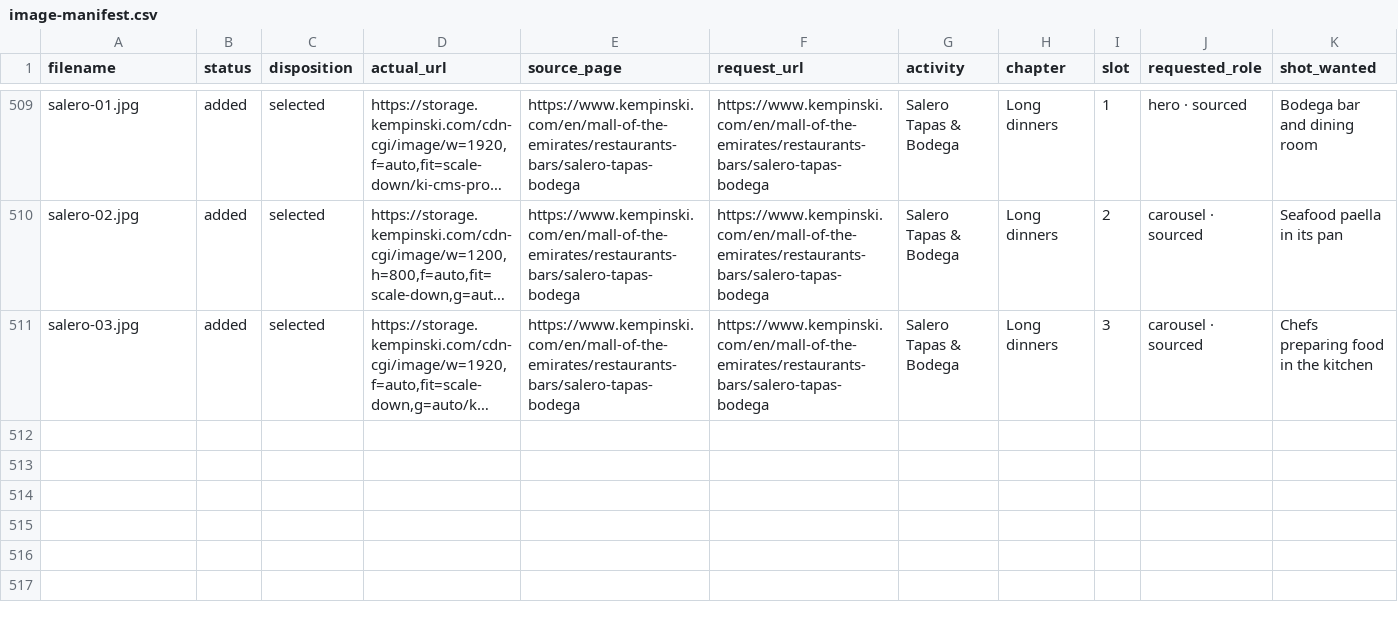
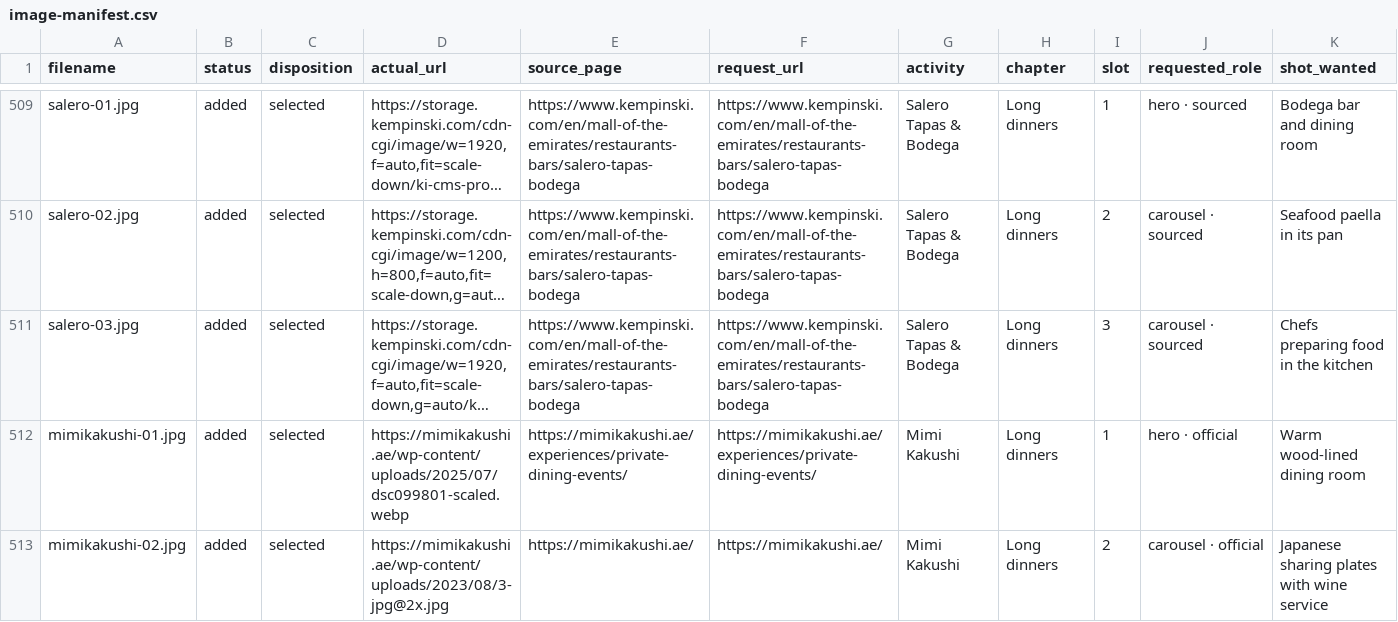
Before and after one commit to AnthonyDiSanti/dubai-activities, a CSV file: docs/image-manifest.csv, drawn as a sheet; only a part is shown, gaps mark what is left out; long unchanged cells end in …; rows hold the shown columns only; the diff covers the shown part only; the diff names each change by its address in the sheet, - before the commit and + after, or states it on an @@ line.

Commit message:
Add Mimi Kakushi to the dinner guide
- Feature à-la-carte dining and four credited photos
- Record restaurant menu preferences

```diff
--- a/docs/image-manifest.csv
+++ b/docs/image-manifest.csv
+row 512: mimikakushi-01.jpg | added | selected | https://mimikakushi.ae/wp-content/uploads/2025/07/dsc099801-scaled.webp | https://mimikakushi.ae/experiences/private-dining-events/ | https://mimikakushi.ae/experiences/private-dining-events/ | Mimi Kakushi | Long dinners | 1 | hero · official | Warm wood-lined dining room
+row 513: mimikakushi-02.jpg | added | selected | https://mimikakushi.ae/wp-content/uploads/2023/08/3-jpg@2x.jpg | https://mimikakushi.ae/ | https://mimikakushi.ae/ | Mimi Kakushi | Long dinners | 2 | carousel · official | Japanese sharing plates with wine service
```
Also changed, not shown: 2 added rows elsewhere in this file, docs/photo-attributions.csv, 16 other files.
